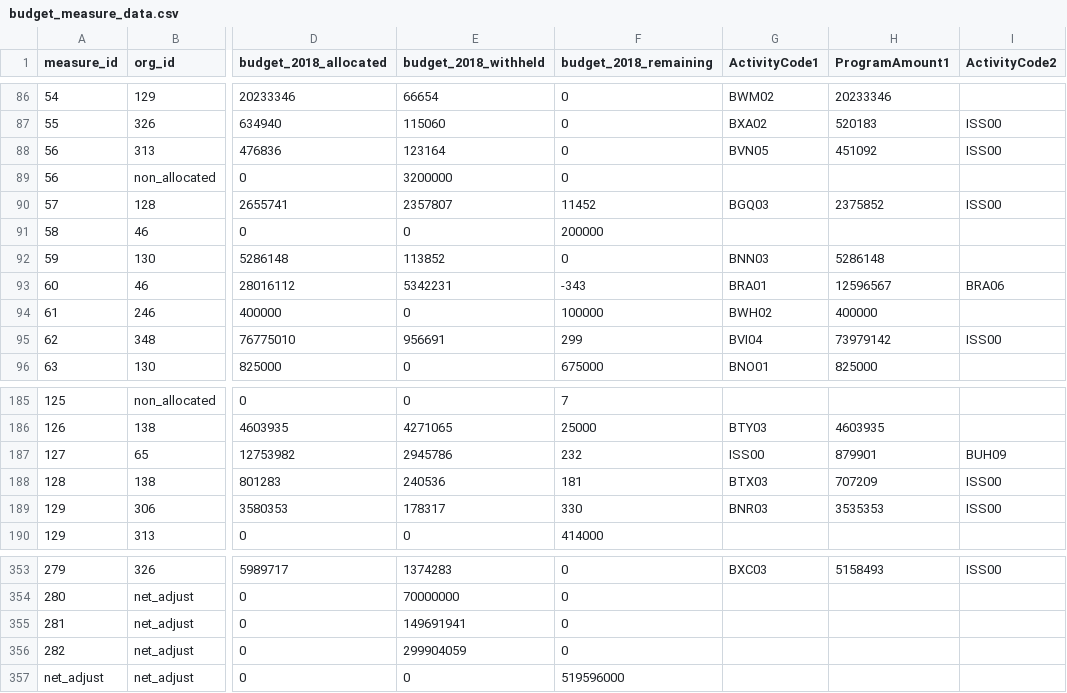
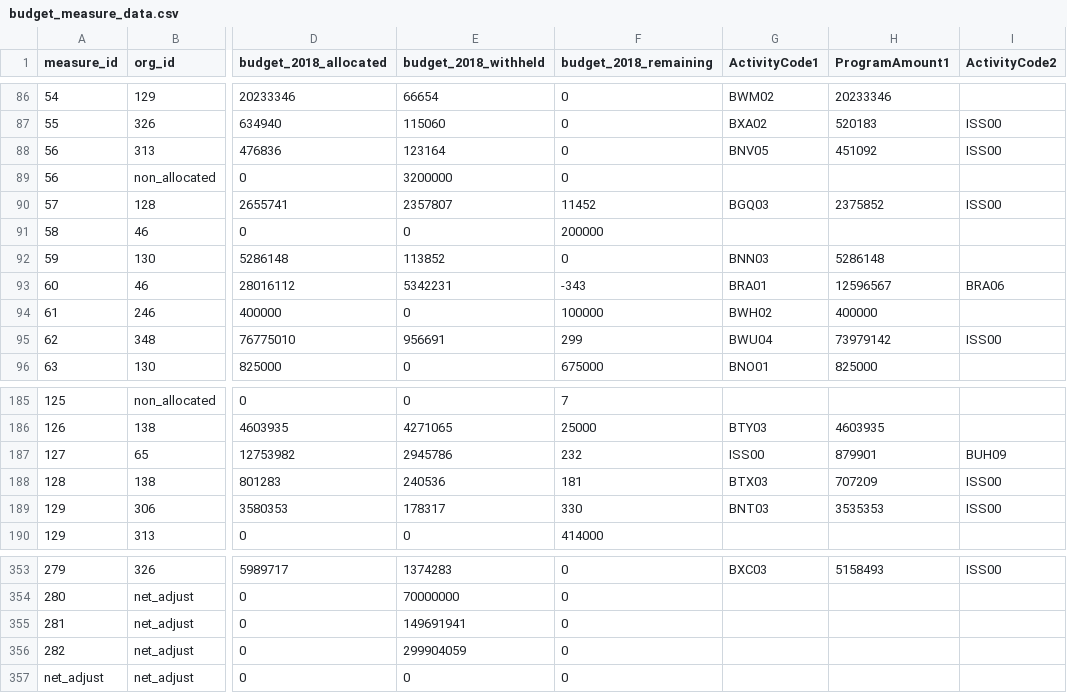
Before and after one commit to TBS-EACPD/infobase, a CSV file: data/budget_measure_data.csv, drawn as a sheet; only a part is shown, gaps mark what is left out; the diff names each change by its address in the sheet, - before the commit and + after, or states it on an @@ line.

Commit message:
Fix activity codes in new budget data

```diff
--- a/data/budget_measure_data.csv
+++ b/data/budget_measure_data.csv
-G88 (ActivityCode1): BVN05
+G88 (ActivityCode1): BNV05
-G95 (ActivityCode1): BVI04
+G95 (ActivityCode1): BWU04
-G189 (ActivityCode1): BNR03
+G189 (ActivityCode1): BNT03
-F357 (budget_2018_remaining): 519596000
+F357 (budget_2018_remaining): 0
```
